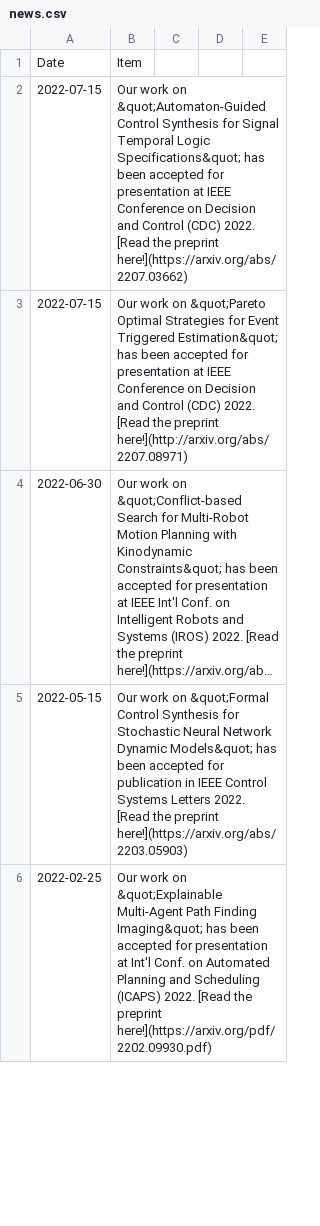
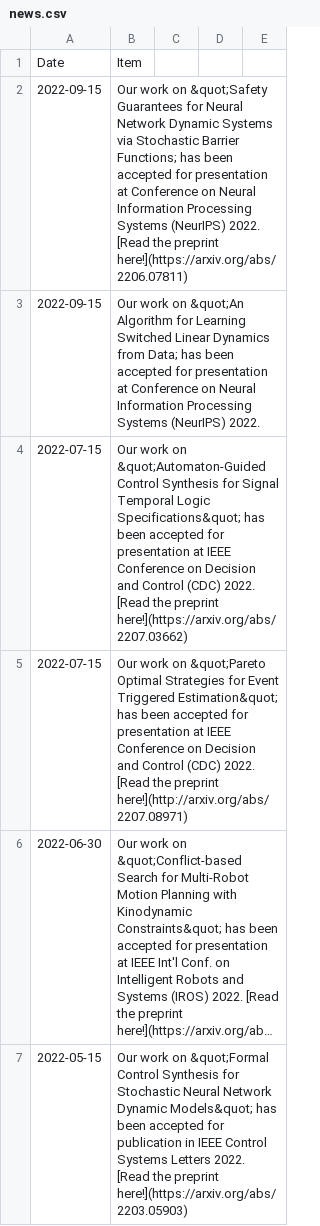
Before and after one commit to aria-systems-group/website, a CSV file: _data/news.csv, drawn as a sheet; only a part is shown; the shorter side is filled out with more unchanged rows; long unchanged cells end in ….

Commit message:
news update

```diff
--- a/_data/news.csv
+++ b/_data/news.csv
@@ -1,2 +1,4 @@
 Date,Item
+2022-09-15,"Our work on &quot;Safety Guarantees for Neural Network Dynamic Systems via Stochastic Barrier Functions; has been accepted for presentation at Conference on Neural Information Processing Systems (NeurIPS) 2022. [Read the preprint here!](https://arxiv.org/abs/2206.07811)"
+2022-09-15,"Our work on &quot;An Algorithm for Learning Switched Linear Dynamics from Data; has been accepted for presentation at Conference on Neural Information Processing Systems (NeurIPS) 2022."
 2022-07-15,"Our work on &quot;Automaton-Guided Control Synthesis for Signal Temporal Logic Specifications&quot; has been accepted for presentation at IEEE Conference on Decision and Control (CDC) 2022. [Read the preprint here!](https://arxiv.org/abs/2207.03662)"
```
